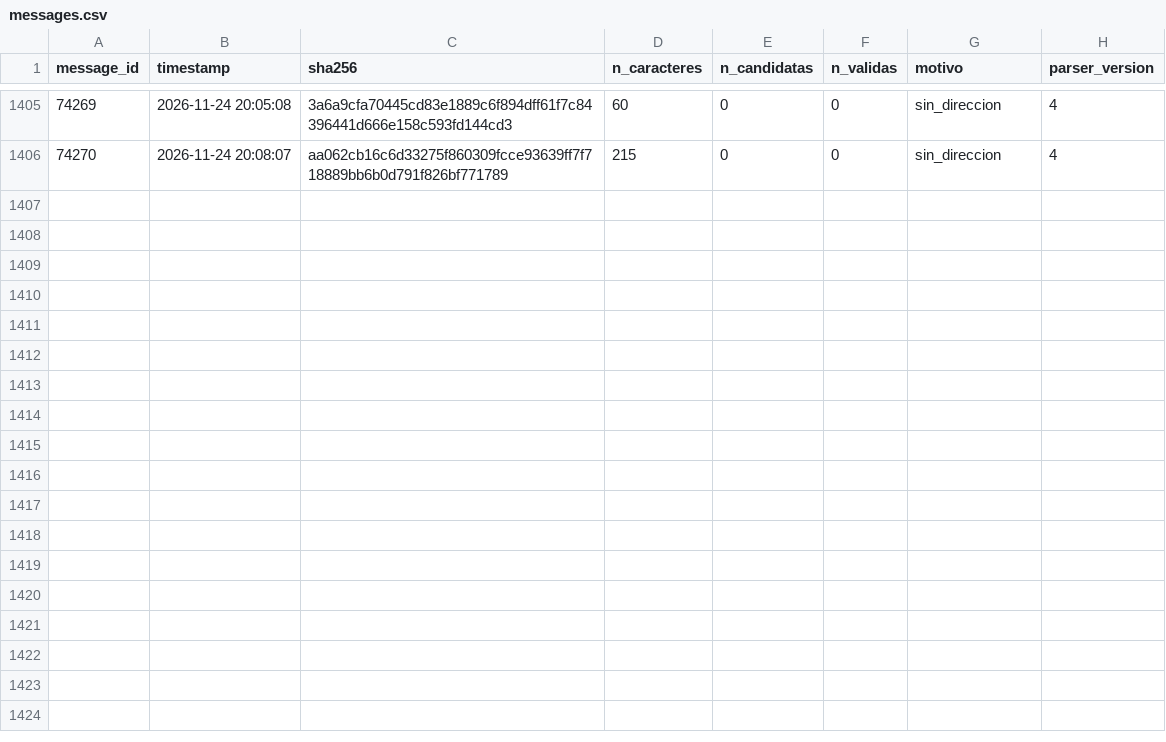
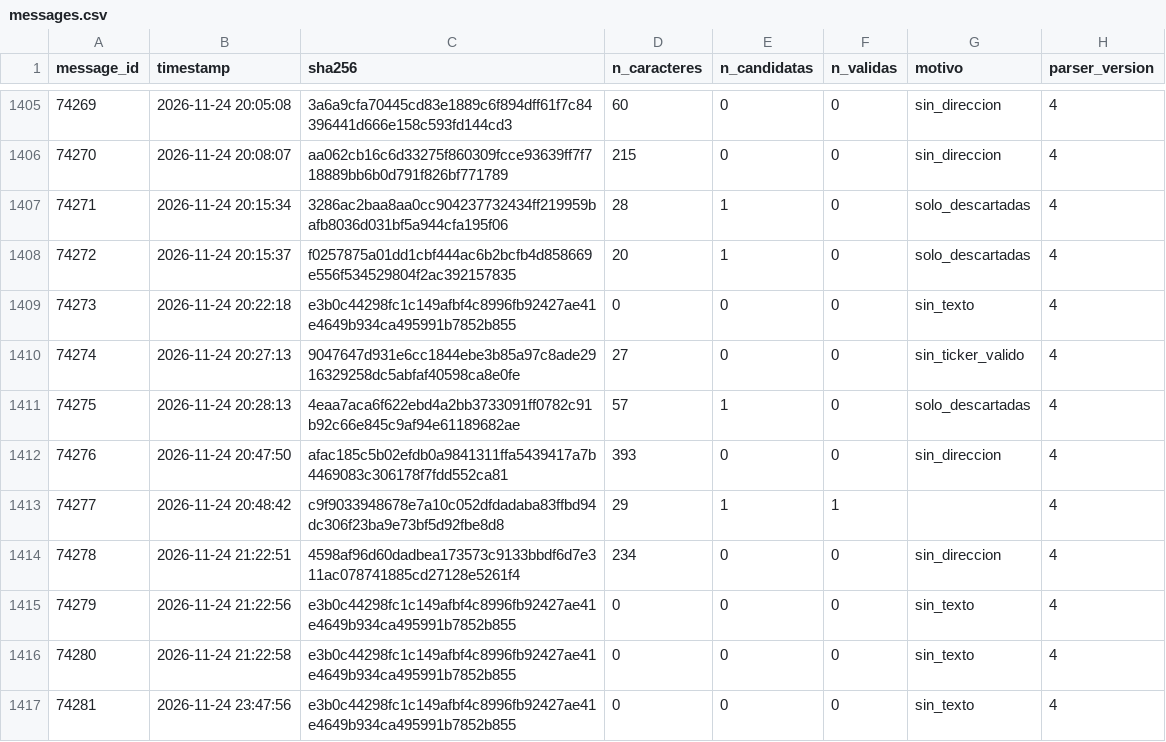
Before and after one commit to sagimax20-create/senales-bolsa-trading, a CSV file: data/messages.csv, drawn as a sheet; only a part is shown, gaps mark what is left out.

```diff
--- a/data/messages.csv
+++ b/data/messages.csv
@@ -1406 +1406,12 @@ message_id,timestamp,sha256,n_caracteres,n_candidatas,n_validas,motivo,parser_ve
 74270,2026-11-24 20:08:07,aa062cb16c6d33275f860309fcce93639ff7f718889bb6b0d791f826bf771789,215,0,0,sin_direccion,4
+74271,2026-11-24 20:15:34,3286ac2baa8aa0cc904237732434ff219959bafb8036d031bf5a944cfa195f06,28,1,0,solo_descartadas,4
+74272,2026-11-24 20:15:37,f0257875a01dd1cbf444ac6b2bcfb4d858669e556f534529804f2ac392157835,20,1,0,solo_descartadas,4
+74273,2026-11-24 20:22:18,e3b0c44298fc1c149afbf4c8996fb92427ae41e4649b934ca495991b7852b855,0,0,0,sin_texto,4
+74274,2026-11-24 20:27:13,9047647d931e6cc1844ebe3b85a97c8ade2916329258dc5abfaf40598ca8e0fe,27,0,0,sin_ticker_valido,4
+74275,2026-11-24 20:28:13,4eaa7aca6f622ebd4a2bb3733091ff0782c91b92c66e845c9af94e61189682ae,57,1,0,solo_descartadas,4
+74276,2026-11-24 20:47:50,afac185c5b02efdb0a9841311ffa5439417a7b4469083c306178f7fdd552ca81,393,0,0,sin_direccion,4
+74277,2026-11-24 20:48:42,c9f9033948678e7a10c052dfdadaba83ffbd94dc306f23ba9e73bf5d92fbe8d8,29,1,1,,4
+74278,2026-11-24 21:22:51,4598af96d60dadbea173573c9133bbdf6d7e311ac078741885cd27128e5261f4,234,0,0,sin_direccion,4
+74279,2026-11-24 21:22:56,e3b0c44298fc1c149afbf4c8996fb92427ae41e4649b934ca495991b7852b855,0,0,0,sin_texto,4
+74280,2026-11-24 21:22:58,e3b0c44298fc1c149afbf4c8996fb92427ae41e4649b934ca495991b7852b855,0,0,0,sin_texto,4
+74281,2026-11-24 23:47:56,e3b0c44298fc1c149afbf4c8996fb92427ae41e4649b934ca495991b7852b855,0,0,0,sin_texto,4
```
Also changed, not shown: data/operations.csv, data/signals.csv, 4 other files.
